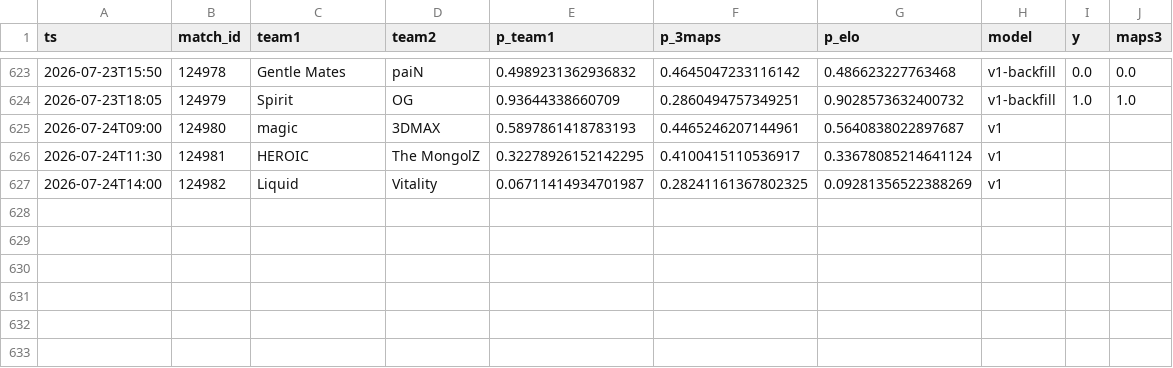
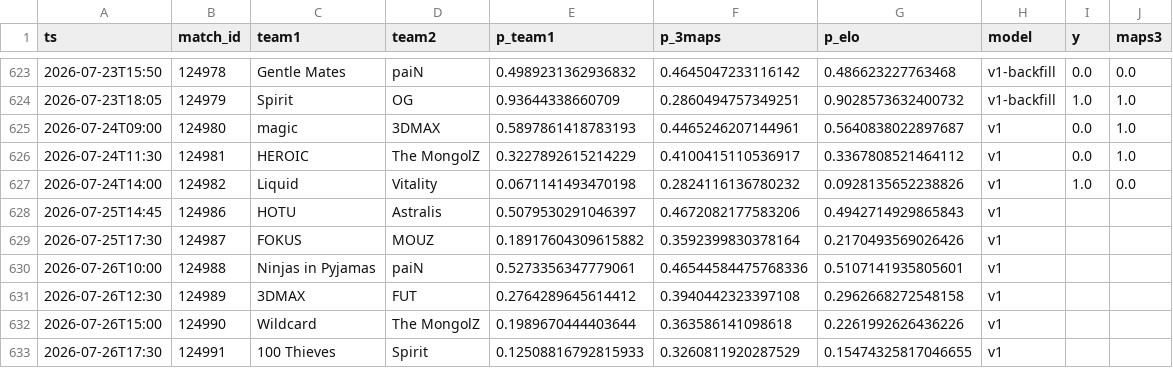
Before and after one commit to azcal/mbm-cs2, a CSV file: logs/predictions.csv, drawn as a sheet; only a part is shown, gaps mark what is left out.

```diff
--- a/logs/predictions.csv
+++ b/logs/predictions.csv
@@ -624,4 +624,10 @@ ts,match_id,team1,team2,p_team1,p_3maps,p_elo,model,y,maps3
 2026-07-23T18:05,124979,Spirit,OG,0.93644338660709,0.2860494757349251,0.9028573632400732,v1-backfill,1.0,1.0
-2026-07-24T09:00,124980,magic,3DMAX,0.5897861418783193,0.4465246207144961,0.5640838022897687,v1,,
-2026-07-24T11:30,124981,HEROIC,The MongolZ,0.32278926152142295,0.4100415110536917,0.33678085214641124,v1,,
-2026-07-24T14:00,124982,Liquid,Vitality,0.06711414934701987,0.28241161367802325,0.09281356522388269,v1,,
+2026-07-24T09:00,124980,magic,3DMAX,0.5897861418783193,0.4465246207144961,0.5640838022897687,v1,0.0,1.0
+2026-07-24T11:30,124981,HEROIC,The MongolZ,0.3227892615214229,0.4100415110536917,0.3367808521464112,v1,0.0,1.0
+2026-07-24T14:00,124982,Liquid,Vitality,0.0671141493470198,0.2824116136780232,0.0928135652238826,v1,1.0,0.0
+2026-07-25T14:45,124986,HOTU,Astralis,0.5079530291046397,0.4672082177583206,0.4942714929865843,v1,,
+2026-07-25T17:30,124987,FOKUS,MOUZ,0.18917604309615882,0.3592399830378164,0.2170493569026426,v1,,
+2026-07-26T10:00,124988,Ninjas in Pyjamas,paiN,0.5273356347779061,0.46544584475768336,0.5107141935805601,v1,,
+2026-07-26T12:30,124989,3DMAX,FUT,0.2764289645614412,0.3940442323397108,0.2962668272548158,v1,,
+2026-07-26T15:00,124990,Wildcard,The MongolZ,0.1989670444403644,0.363586141098618,0.2261992626436226,v1,,
+2026-07-26T17:30,124991,100 Thieves,Spirit,0.12508816792815933,0.3260811920287529,0.15474325817046655,v1,,
```
Also changed, not shown: data/matches.csv, data/teams.csv, 2 other files.
